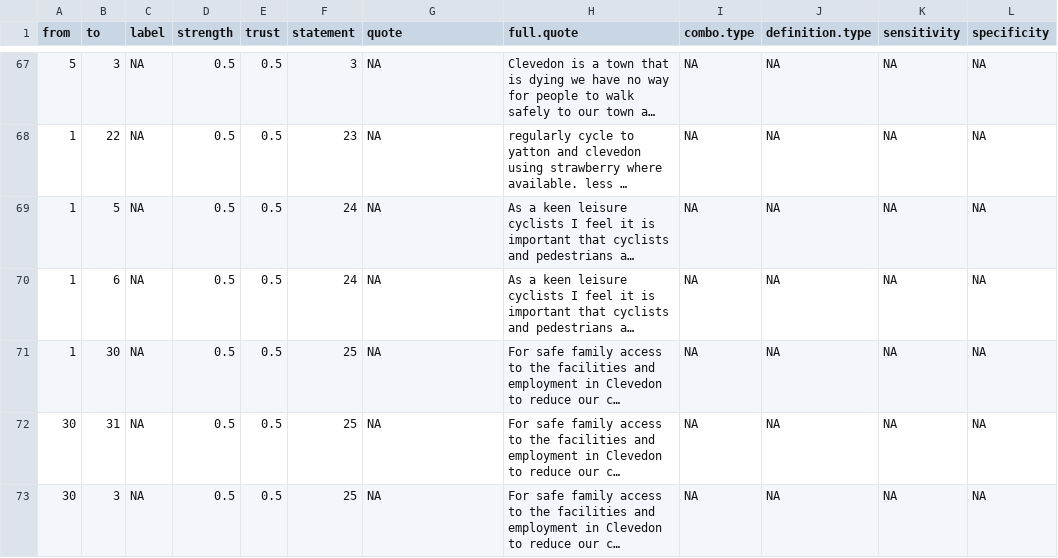
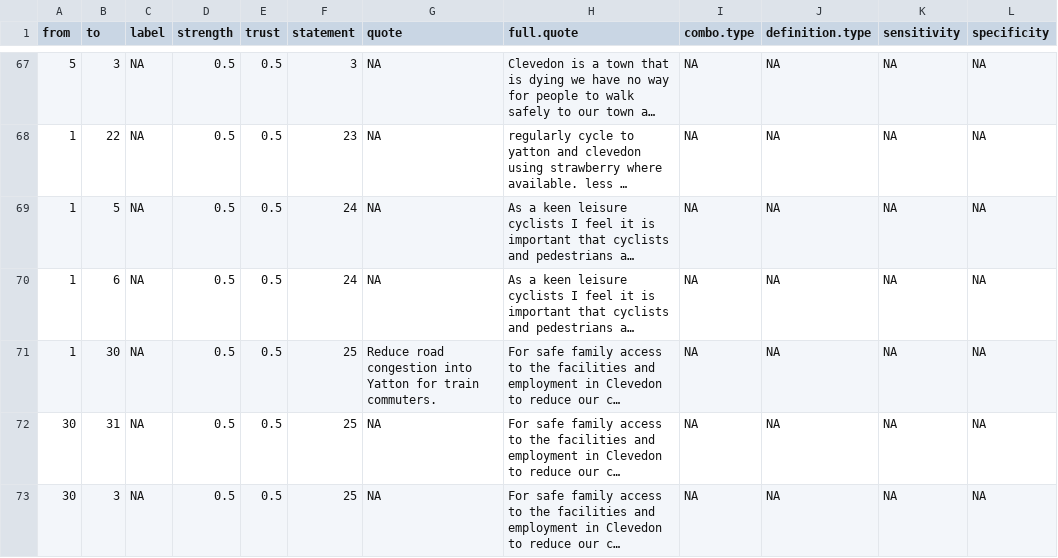
Before and after one commit to stevepowell99/causal-mapping, a CSV file: www/SLP4genderMore-edges.csv, drawn as a sheet; only a part is shown, gaps mark what is left out; long unchanged cells end in …; the diff names each change by its address in the sheet, - before the commit and + after, or states it on an @@ line.

```diff
--- a/www/SLP4genderMore-edges.csv
+++ b/www/SLP4genderMore-edges.csv
-G71 (quote): NA
+G71 (quote): Reduce road congestion into Yatton for train commuters.
```
Also changed, not shown: www/SLX5-edges.csv, www/rick2-edges.csv, 7 other files.
